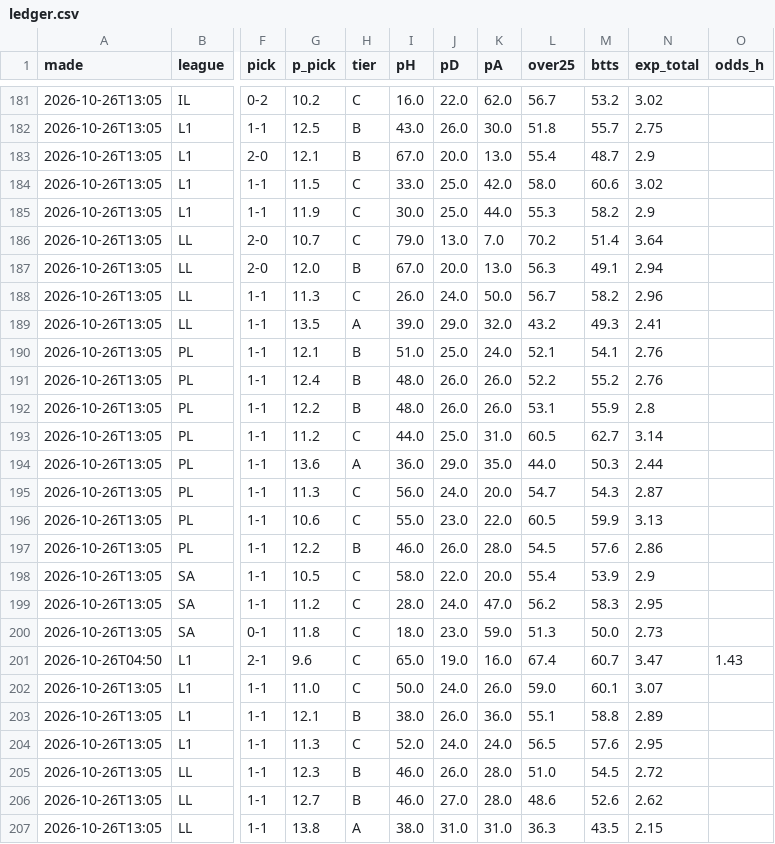
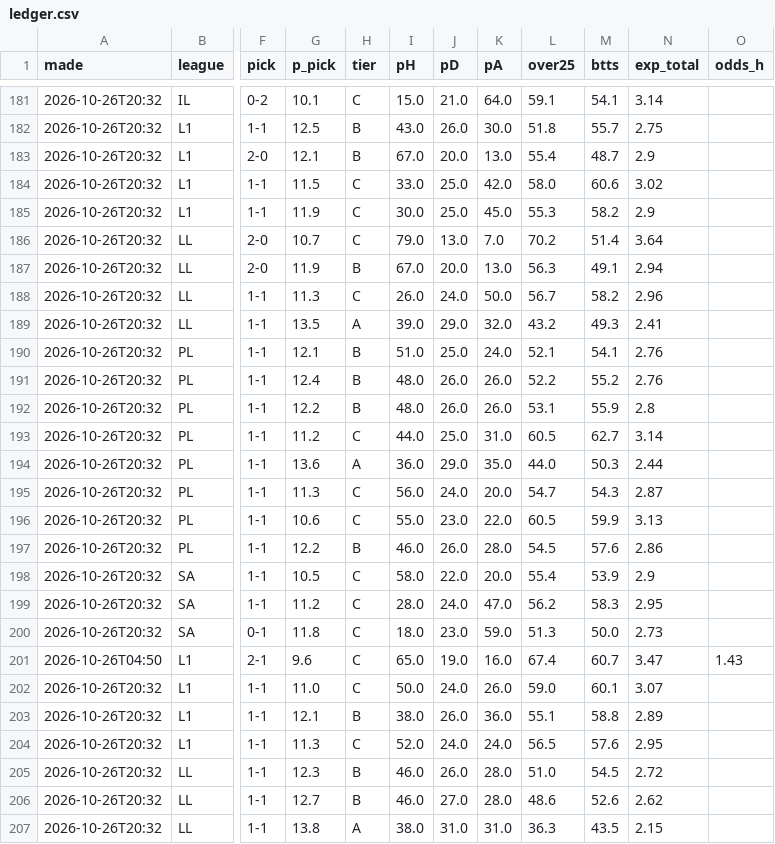
Before and after one commit to itzik200592-byte/score-oracle, a CSV file: data/ledger.csv, drawn as a sheet; only a part is shown, gaps mark what is left out; the diff covers the shown part only; the diff names each change by its address in the sheet, - before the commit and + after, or states it on an @@ line.

```diff
--- a/data/ledger.csv
+++ b/data/ledger.csv
-A181:A200 (made): 2026-10-26T13:05
+A181:A200 (made): 2026-10-26T20:32
-G181 (p_pick): 10.2
+G181 (p_pick): 10.1
-I181 (pH): 16.0
+I181 (pH): 15.0
-J181 (pD): 22.0
+J181 (pD): 21.0
-K181 (pA): 62.0
+K181 (pA): 64.0
-L181 (over25): 56.7
+L181 (over25): 59.1
-M181 (btts): 53.2
+M181 (btts): 54.1
-N181 (exp_total): 3.02
+N181 (exp_total): 3.14
-K185 (pA): 44.0
+K185 (pA): 45.0
-G187 (p_pick): 12.0
+G187 (p_pick): 11.9
-A202:A207 (made): 2026-10-26T13:05
+A202:A207 (made): 2026-10-26T20:32
```
Also changed, not shown: 73 edited cells elsewhere in this file, 2 other files.
